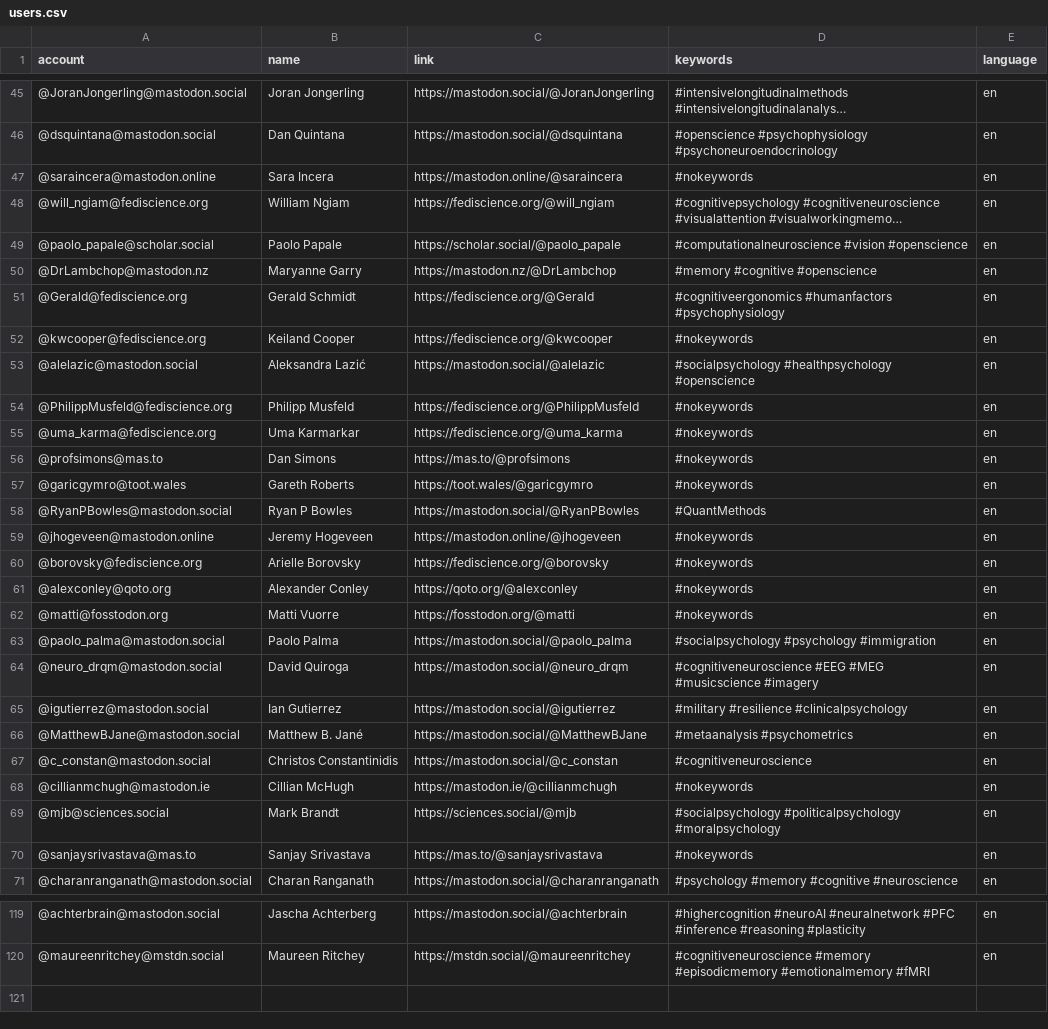
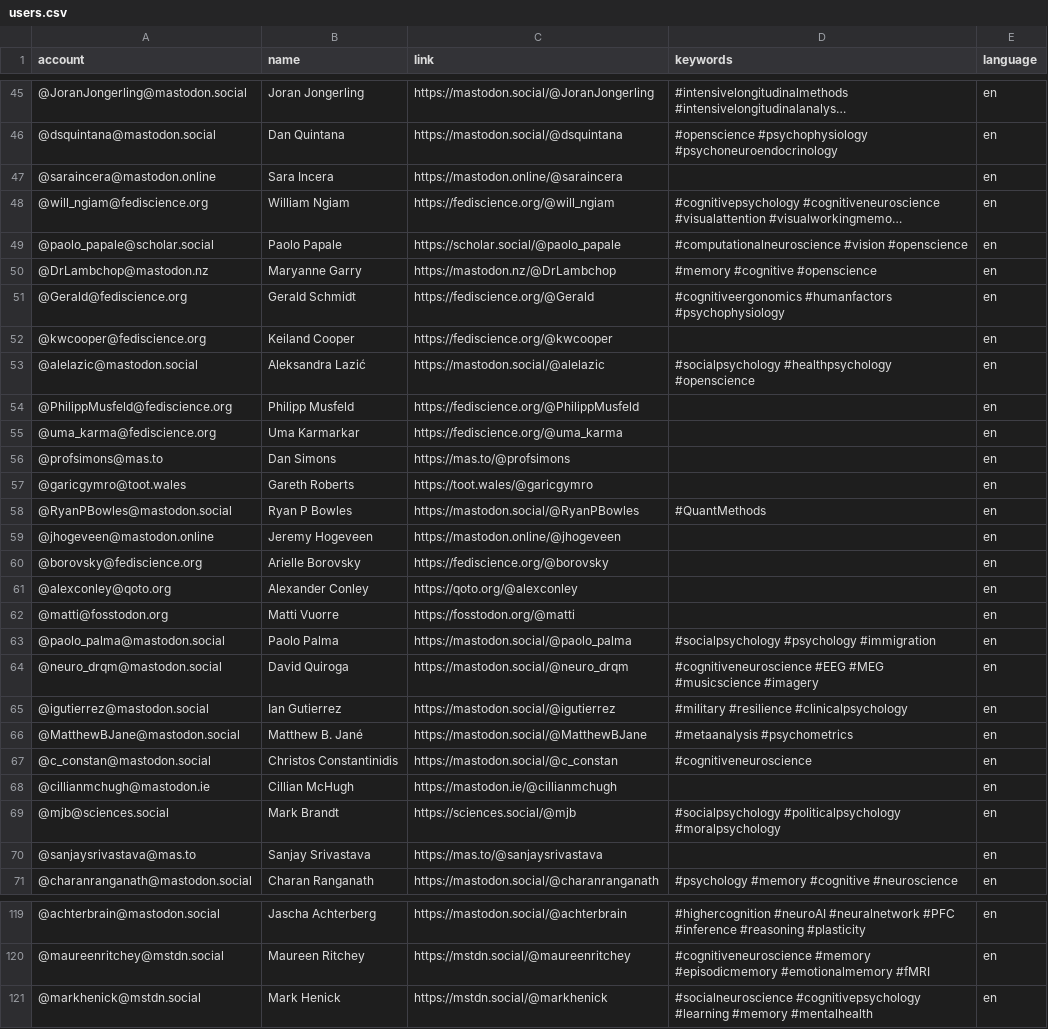
Before and after one commit to kaitclark/mastodon-psychology, a CSV file: resources/users.csv, drawn as a sheet; only a part is shown, gaps mark what is left out; long unchanged cells end in …; the diff covers the shown part only; the diff names each change by its address in the sheet, - before the commit and + after, or states it on an @@ line.

```diff
--- a/resources/users.csv
+++ b/resources/users.csv
-D47 (keywords): #nokeywords
+D47 (keywords): (empty)
-D52 (keywords): #nokeywords
+D52 (keywords): (empty)
-D54:D57 (keywords): #nokeywords
+D54:D57 (keywords): (empty)
-D59:D62 (keywords): #nokeywords
+D59:D62 (keywords): (empty)
-D68 (keywords): #nokeywords
+D68 (keywords): (empty)
-D70 (keywords): #nokeywords
+D70 (keywords): (empty)
+row 121: @markhenick@mstdn.social | Mark Henick | https://mstdn.social/@markhenick | #socialneuroscience #cognitivepsychology #learning #memory #mentalhealth | en
```
Also changed, not shown: 21 edited cells elsewhere in this file.
